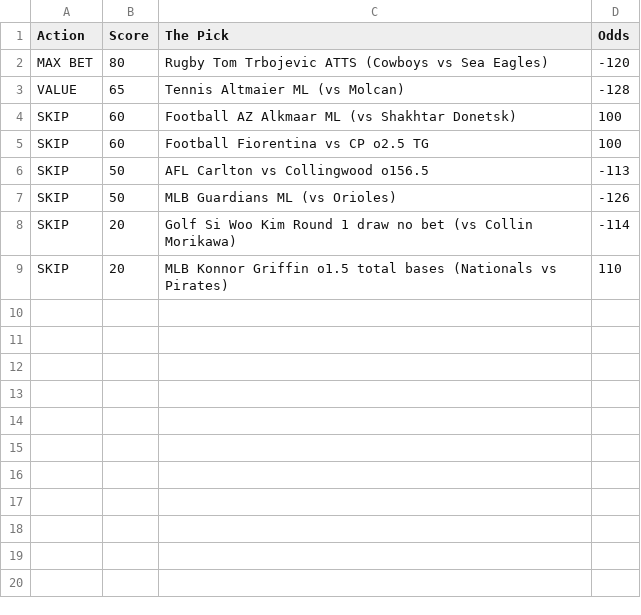
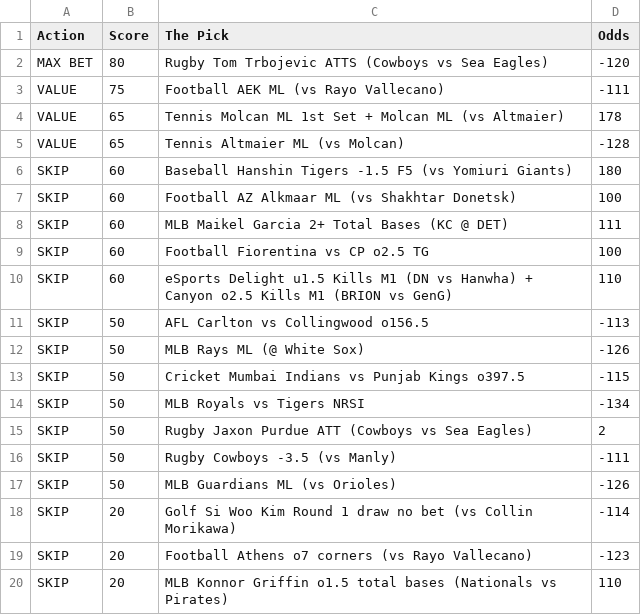
Before and after one commit to CameronBroussard6/Sports_Picks_Ranked, a CSV file: ranked_today.csv, drawn as a sheet.

```diff
--- a/ranked_today.csv
+++ b/ranked_today.csv
@@ -2,8 +2,19 @@ Action,Score,The Pick,Odds
 MAX BET,80,Rugby Tom Trbojevic ATTS (Cowboys vs Sea Eagles),-120
+VALUE,75,Football AEK ML (vs Rayo Vallecano),-111
+VALUE,65,Tennis Molcan ML 1st Set + Molcan ML (vs Altmaier),178
 VALUE,65,Tennis Altmaier ML (vs Molcan),-128
+SKIP,60,Baseball Hanshin Tigers -1.5 F5 (vs Yomiuri Giants),180
 SKIP,60,Football AZ Alkmaar ML (vs Shakhtar Donetsk),100
+SKIP,60,MLB Maikel Garcia 2+ Total Bases (KC @ DET),111
 SKIP,60,Football Fiorentina vs CP o2.5 TG,100
+SKIP,60,eSports Delight u1.5 Kills M1 (DN vs Hanwha) + Canyon o2.5 Kills M1 (BRION vs GenG),110
 SKIP,50,AFL Carlton vs Collingwood o156.5,-113
+SKIP,50,MLB Rays ML (@ White Sox),-126
+SKIP,50,Cricket Mumbai Indians vs Punjab Kings o397.5,-115
+SKIP,50,MLB Royals vs Tigers NRSI,-134
+SKIP,50,Rugby Jaxon Purdue ATT (Cowboys vs Sea Eagles),2
+SKIP,50,Rugby Cowboys -3.5 (vs Manly),-111
 SKIP,50,MLB Guardians ML (vs Orioles),-126
 SKIP,20,Golf Si Woo Kim Round 1 draw no bet (vs Collin Morikawa),-114
+SKIP,20,Football Athens o7 corners (vs Rayo Vallecano),-123
 SKIP,20,MLB Konnor Griffin o1.5 total bases (Nationals vs Pirates),110
```
